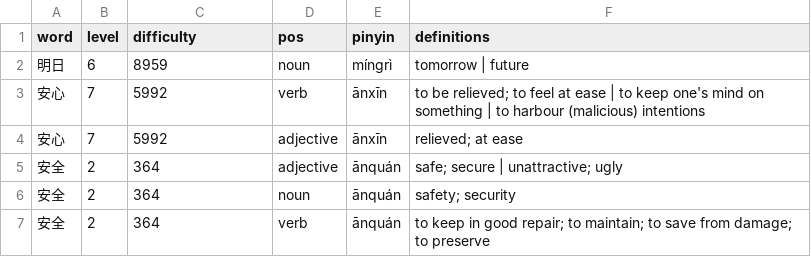
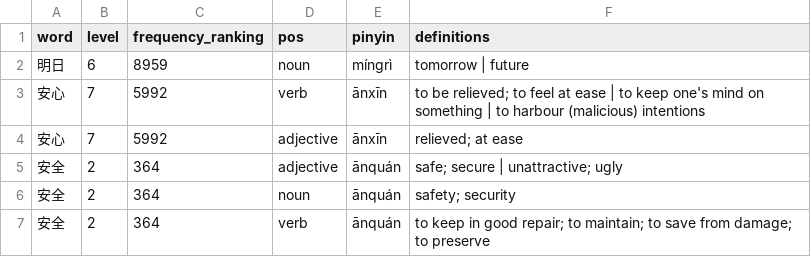
Before and after one commit to Roxaleen/hsk-annotated-corpus, a CSV file: data/cleaned/words_kaikki.csv, drawn as a sheet; only a part is shown.

```diff
--- a/data/cleaned/words_kaikki.csv
+++ b/data/cleaned/words_kaikki.csv
@@ -1,2 +1,2 @@
-word,level,difficulty,pos,pinyin,definitions
+word,level,frequency_ranking,pos,pinyin,definitions
 明日,6,8959,noun,míngrì,tomorrow | future
```
Also changed, not shown: export/csv/characters.csv, 11 other files.
